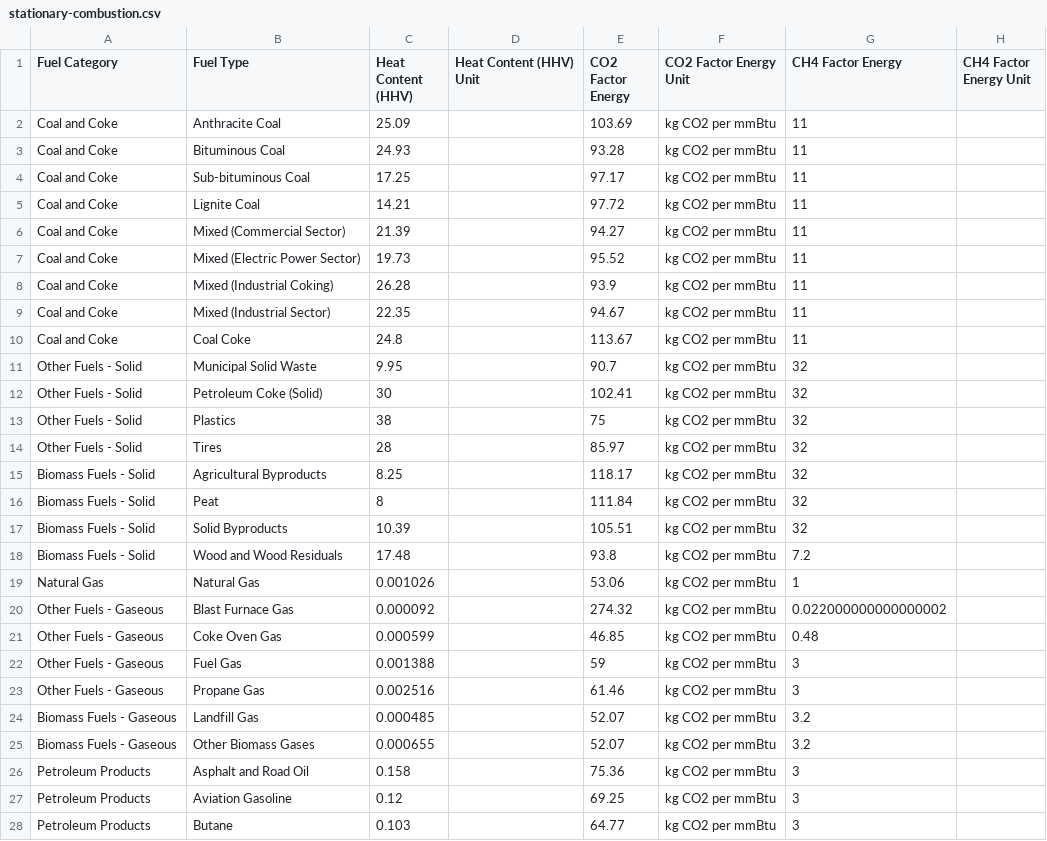
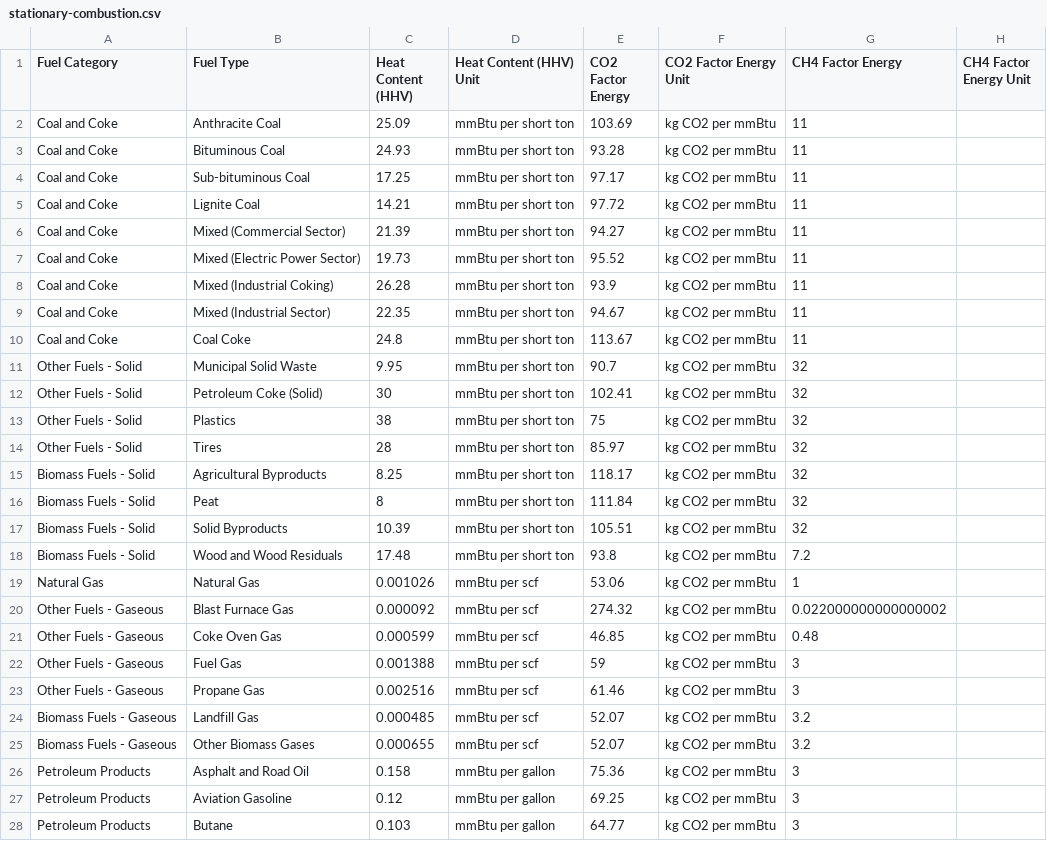
Before and after one commit to aws-solutions-library-samples/guidance-for-building-a-sustainability-data-fabric-on-aws, a CSV file: typescript/packages/products/usepa/generatedResources/2023/stationary-combustion.csv, drawn as a sheet; only a part is shown; the diff covers the shown part only; the diff names each change by its address in the sheet, - before the commit and + after, or states it on an @@ line.

```diff
--- a/typescript/packages/products/usepa/generatedResources/2023/stationary-combustion.csv
+++ b/typescript/packages/products/usepa/generatedResources/2023/stationary-combustion.csv
-D2:D18 (Heat Content (HHV) Unit): (empty)
+D2:D18 (Heat Content (HHV) Unit): mmBtu per short ton
-D19:D25 (Heat Content (HHV) Unit): (empty)
+D19:D25 (Heat Content (HHV) Unit): mmBtu per scf
-D26:D28 (Heat Content (HHV) Unit): (empty)
+D26:D28 (Heat Content (HHV) Unit): mmBtu per gallon
```
Also changed, not shown: 31 edited cells elsewhere in this file, typescript/packages/products/usepa/generatedResources/2023/scope-3-category-5-waste-generated-in-operations-and-category-12-end-of-life-treatment-of-sold-products.csv, typescript/packages/products/usepa/generatedResources/2024/stationary-combustion.csv, 8 other files.
